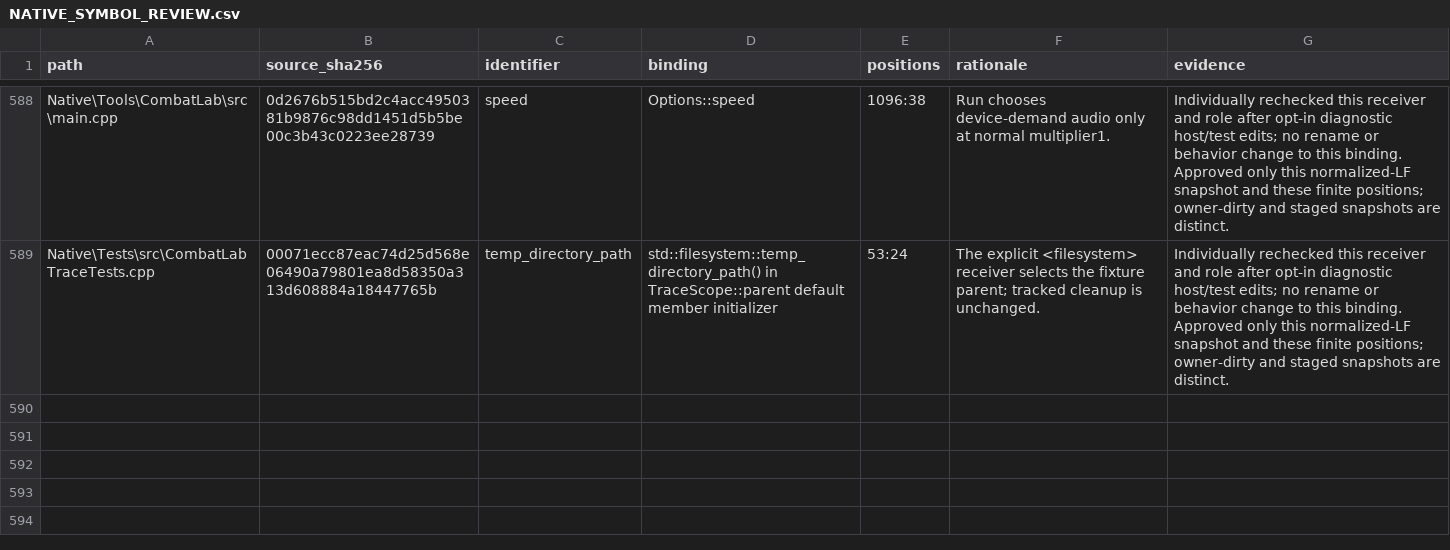
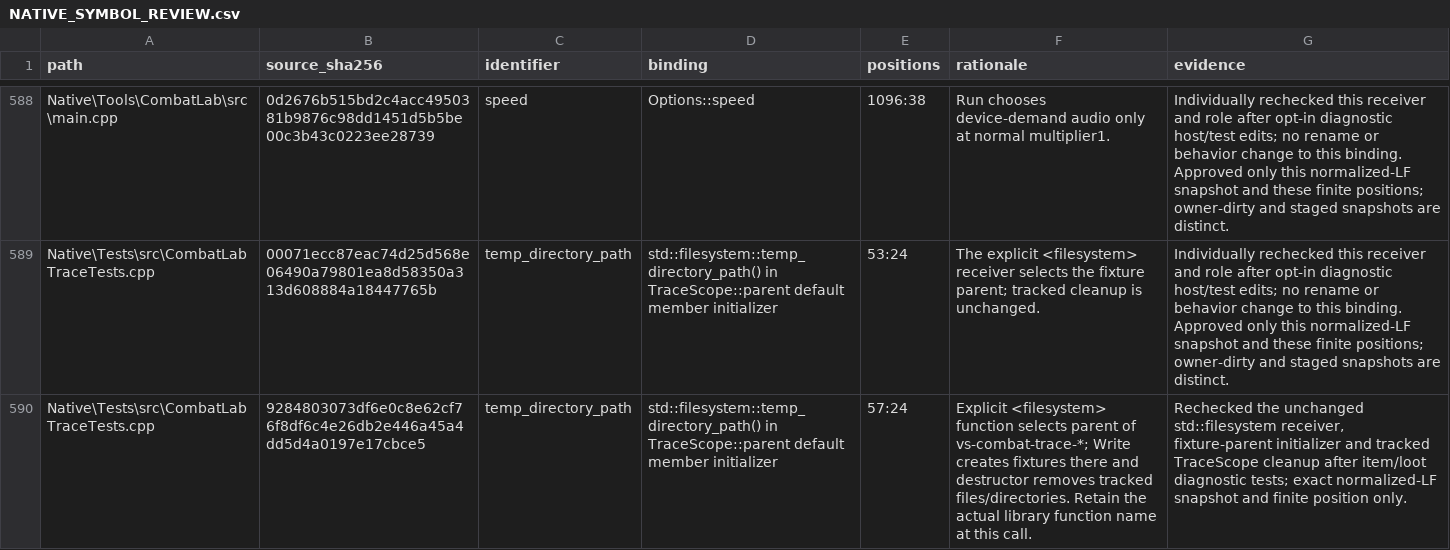
Before and after one commit to JEschete/VS-NativePort, a CSV file: Docs/ledgers/NATIVE_SYMBOL_REVIEW.csv, drawn as a sheet; only a part is shown, gaps mark what is left out; the diff names each change by its address in the sheet, - before the commit and + after, or states it on an @@ line.

Commit message:
Complete door-test recovery and native completion controls

```diff
--- a/Docs/ledgers/NATIVE_SYMBOL_REVIEW.csv
+++ b/Docs/ledgers/NATIVE_SYMBOL_REVIEW.csv
+row 590: Native\Tests\src\CombatLabTraceTests.cpp | 9284803073df6e0c8e62cf76f8df6c4e26db2e446a45a4dd5d4a0197e17cbce5 | temp_directory_path | std::filesystem::temp_directory_path() in TraceScope::parent default member initializer | 57:24 | Explicit <filesystem> function selects parent of vs-combat-trace-*; Write creates fixtures there and destructor removes tracked files/directories. Retain the actual library function name at this call. | Rechecked the unchanged std::filesystem receiver, fixture-parent initializer and tracked TraceScope cleanup after item/loot diagnostic tests; exact normalized-LF snapshot and finite position only.
```
Also changed, not shown: 15 other files.
